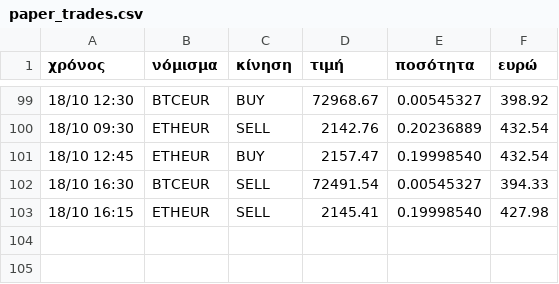
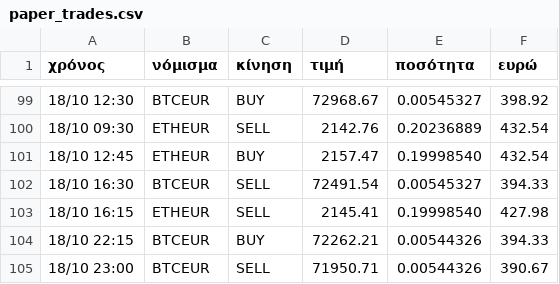
Before and after one commit to keepgoin81/paper-bot, a CSV file: paper_trades.csv, drawn as a sheet; only a part is shown, gaps mark what is left out; the diff names each change by its address in the sheet, - before the commit and + after, or states it on an @@ line.

Commit message:
paper run 2026-10-18_20:17

```diff
--- a/paper_trades.csv
+++ b/paper_trades.csv
+row 104: 18/10 22:15 | BTCEUR | BUY | 72262.21 | 0.00544326 | 394.33
+row 105: 18/10 23:00 | BTCEUR | SELL | 71950.71 | 0.00544326 | 390.67
```
Also changed, not shown: paper_equity.csv, 2 other files.
